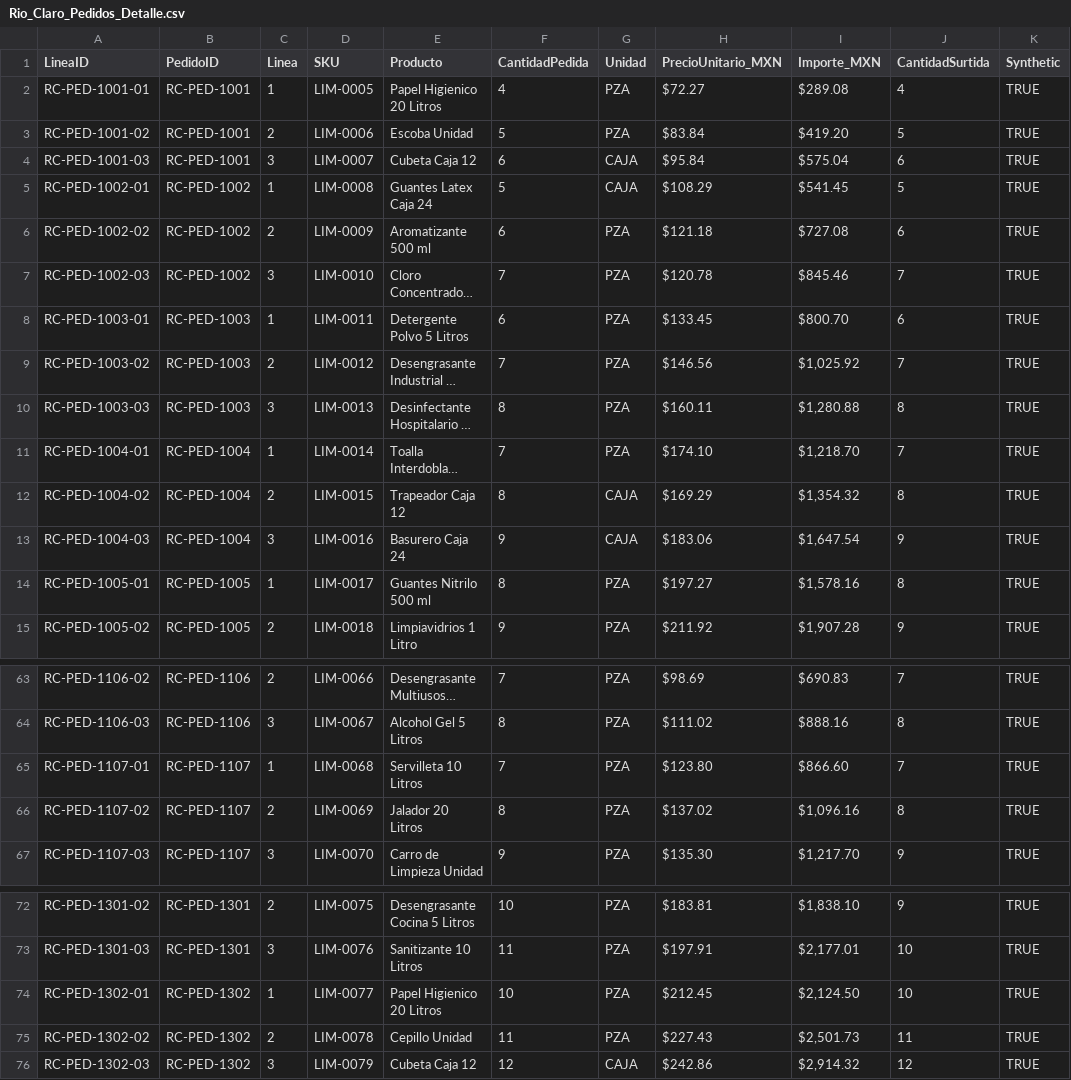
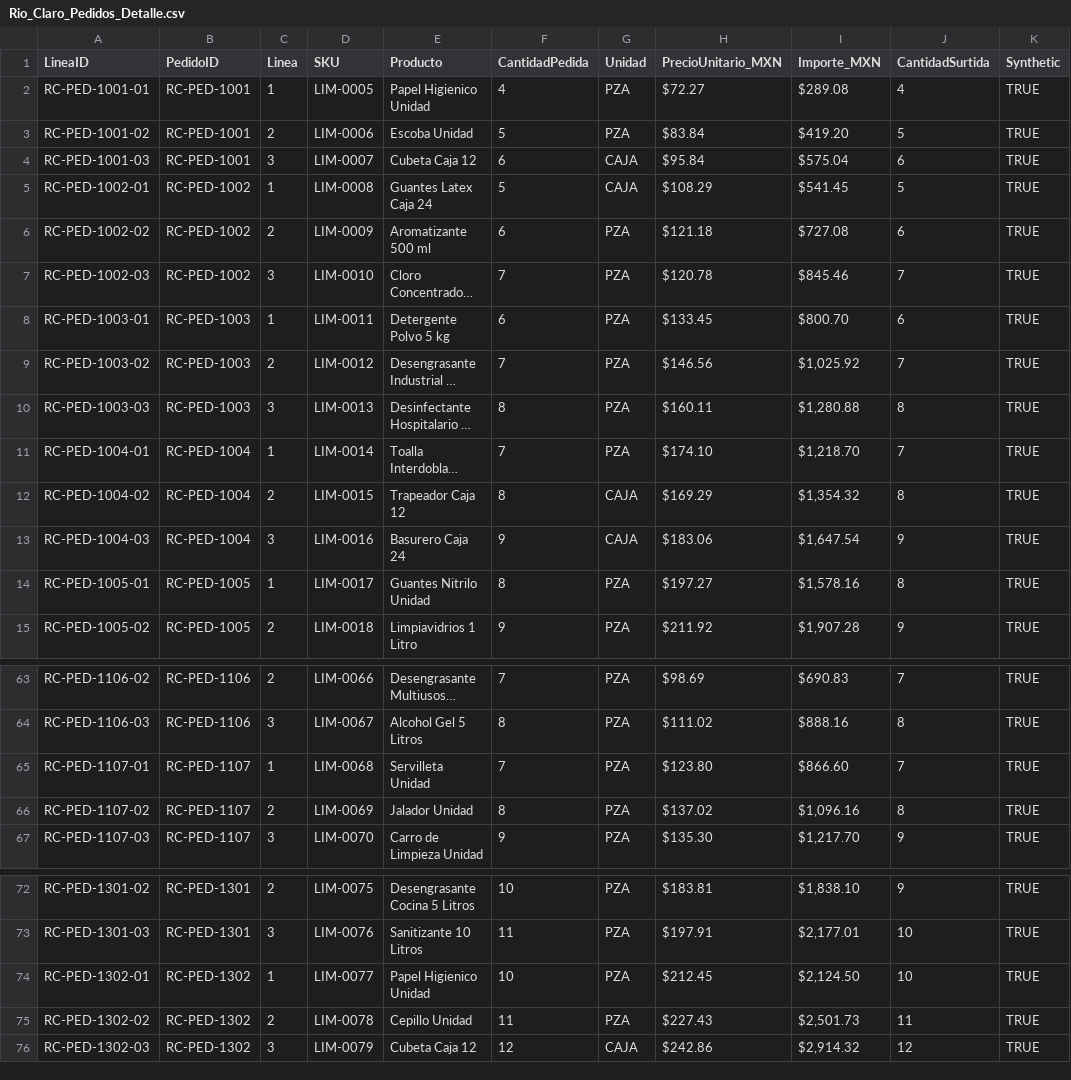
Before and after one commit to Hansxd55/ProyectoIA, a CSV file: Interfaz de análisis de facturas/backend-php/database/import_data/Rio_Claro_Pedidos_Detalle.csv, drawn as a sheet; only a part is shown, gaps mark what is left out; long unchanged cells end in …; the diff covers the shown part only; the diff names each change by its address in the sheet, - before the commit and + after, or states it on an @@ line.

```diff
--- a/Interfaz de análisis de facturas/backend-php/database/import_data/Rio_Claro_Pedidos_Detalle.csv
+++ b/Interfaz de análisis de facturas/backend-php/database/import_data/Rio_Claro_Pedidos_Detalle.csv
-E2 (Producto): Papel Higienico 20 Litros
+E2 (Producto): Papel Higienico Unidad
-E8 (Producto): Detergente Polvo 5 Litros
+E8 (Producto): Detergente Polvo 5 kg
-E14 (Producto): Guantes Nitrilo 500 ml
+E14 (Producto): Guantes Nitrilo Unidad
-E65 (Producto): Servilleta 10 Litros
+E65 (Producto): Servilleta Unidad
-E66 (Producto): Jalador 20 Litros
+E66 (Producto): Jalador Unidad
-E74 (Producto): Papel Higienico 20 Litros
+E74 (Producto): Papel Higienico Unidad
```
Also changed, not shown: 15 edited cells elsewhere in this file, Interfaz de análisis de facturas/backend-php/database/import_data/Rio_Claro_Inventario.csv.
